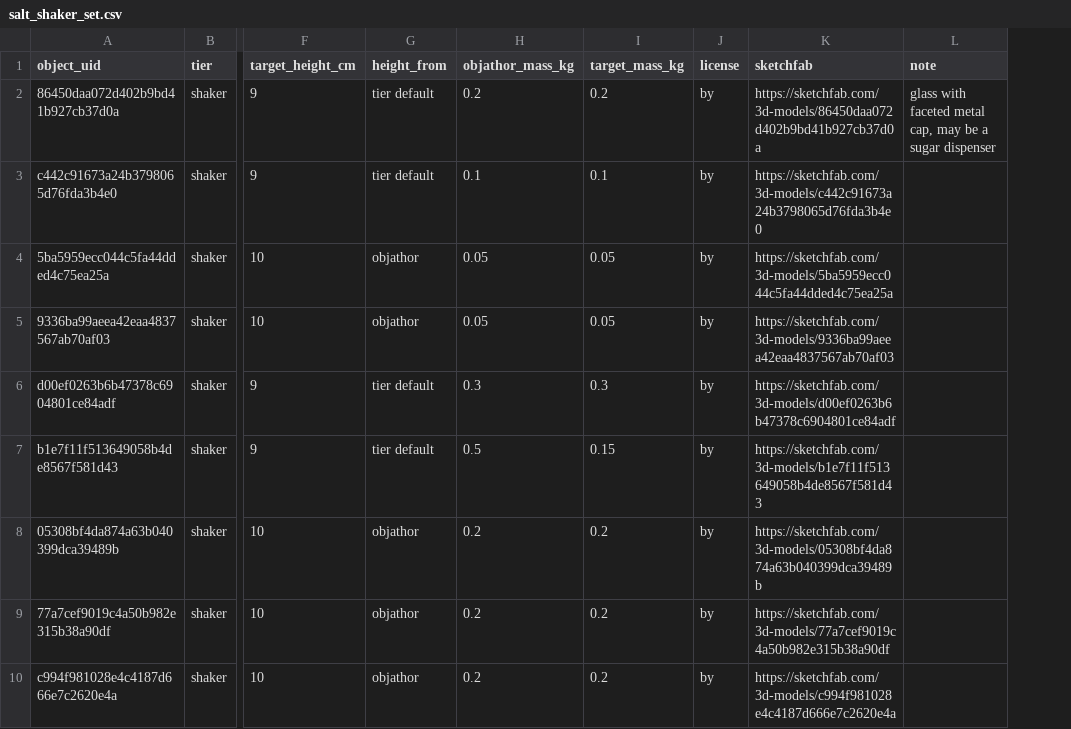
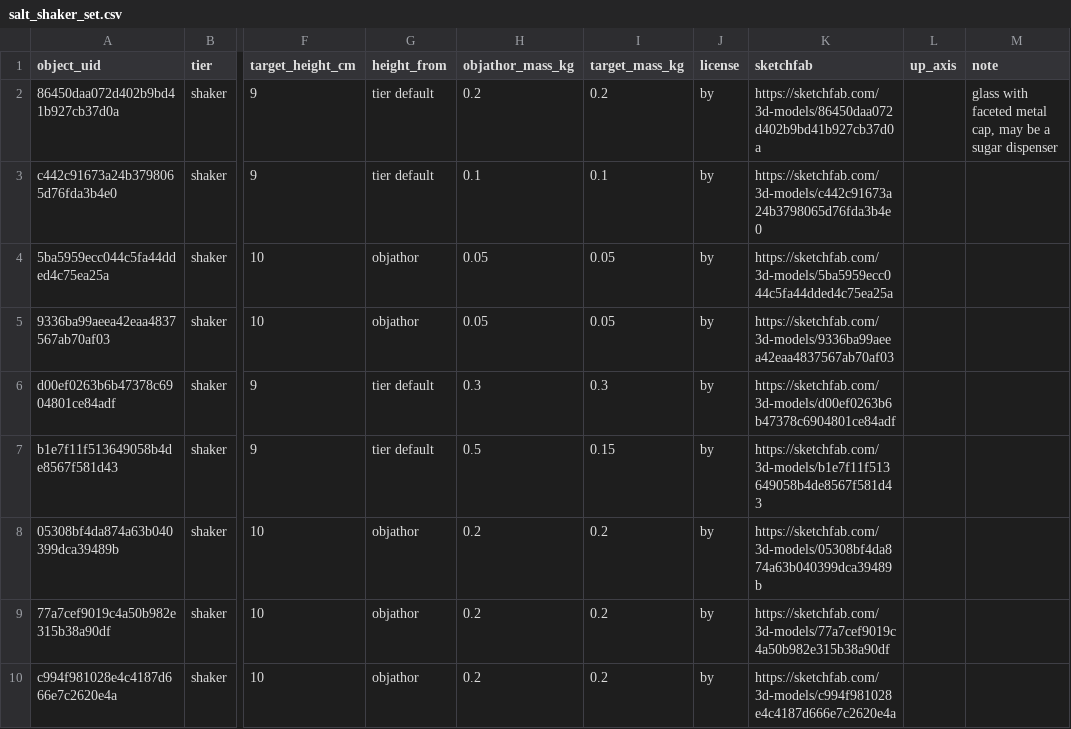
Before and after one commit to M4xB3k/affdet, a CSV file: docs/objaverse/salt_shaker_set.csv, drawn as a sheet; only a part is shown, gaps mark what is left out; the diff names each change by its address in the sheet, - before the commit and + after, or states it on an @@ line.

```diff
--- a/docs/objaverse/salt_shaker_set.csv
+++ b/docs/objaverse/salt_shaker_set.csv
+column L (up_axis), empty
```
Also changed, not shown: 10 other files.
